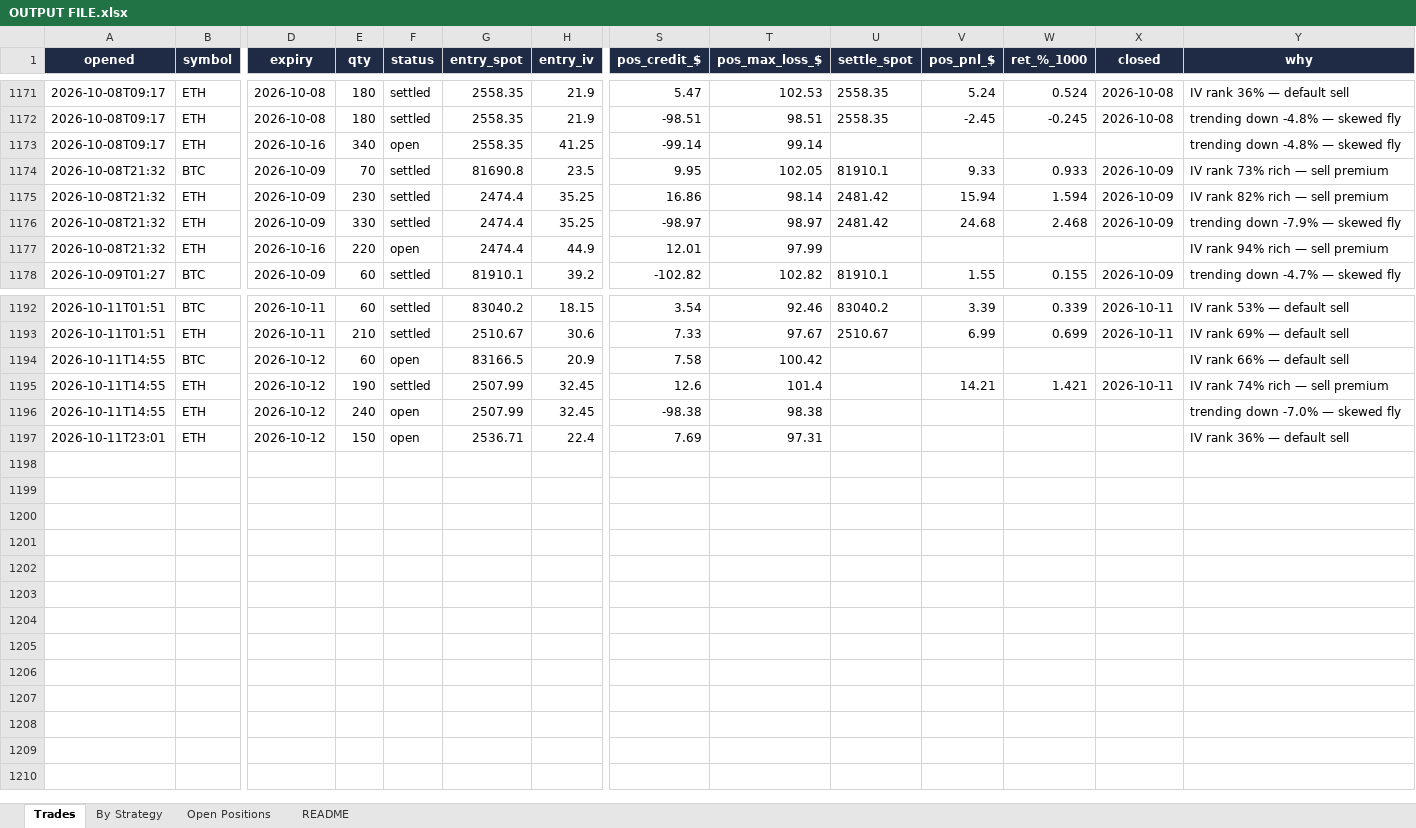
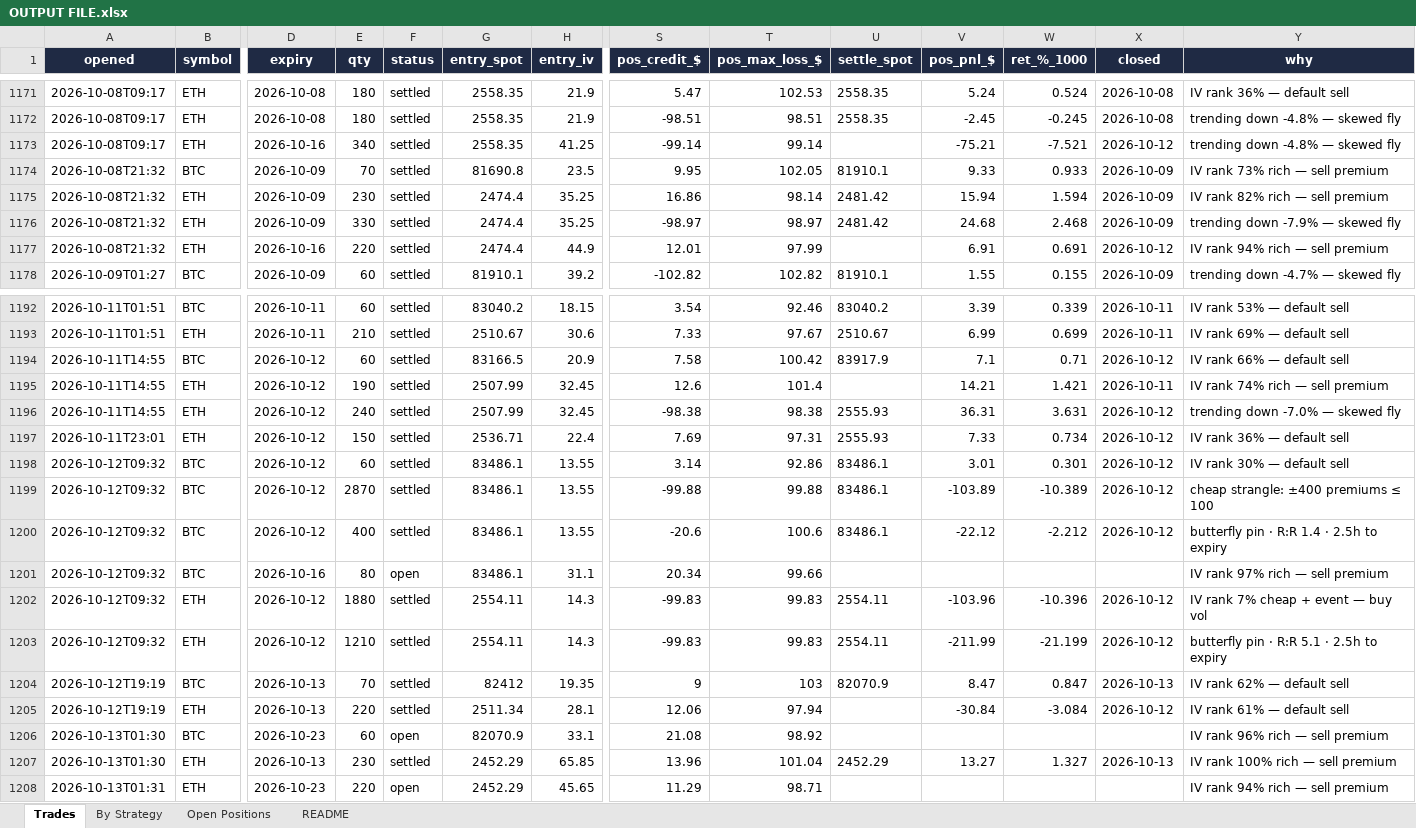
Before and after one commit to Ayushtambi2011/deltahedge-bot, an Excel workbook: OUTPUT FILE.xlsx, sheet Trades, drawn as a sheet; only a part is shown, gaps mark what is left out; values as stored, in another font and other column widths than the file's, no borders; rows hold the shown columns only; the diff covers the shown part only; the diff names each change by its address in the sheet, - before the commit and + after, or states it on an @@ line.

```diff
--- a/OUTPUT FILE.xlsx (sheet Trades)
+++ b/OUTPUT FILE.xlsx (sheet Trades)
-F1173 (status): open
+F1173 (status): settled
-V1173 (pos_pnl_$): (empty)
+V1173 (pos_pnl_$): -75.21
-W1173 (ret_%_1000): (empty)
+W1173 (ret_%_1000): -7.521
-X1173 (closed): (empty)
+X1173 (closed): 2026-10-12
-F1177 (status): open
+F1177 (status): settled
-V1177 (pos_pnl_$): (empty)
+V1177 (pos_pnl_$): 6.91
-W1177 (ret_%_1000): (empty)
+W1177 (ret_%_1000): 0.691
-X1177 (closed): (empty)
+X1177 (closed): 2026-10-12
-F1194 (status): open
+F1194 (status): settled
-U1194 (settle_spot): (empty)
+U1194 (settle_spot): 83917.9
-V1194 (pos_pnl_$): (empty)
+V1194 (pos_pnl_$): 7.1
-W1194 (ret_%_1000): (empty)
+W1194 (ret_%_1000): 0.71
-X1194 (closed): (empty)
+X1194 (closed): 2026-10-12
-F1196:F1197 (status): open
+F1196:F1197 (status): settled
-U1196:U1197 (settle_spot): (empty)
+U1196:U1197 (settle_spot): 2555.93
-V1196 (pos_pnl_$): (empty)
+V1196 (pos_pnl_$): 36.31
-W1196 (ret_%_1000): (empty)
+W1196 (ret_%_1000): 3.631
-X1196:X1197 (closed): (empty)
+X1196:X1197 (closed): 2026-10-12
-V1197 (pos_pnl_$): (empty)
+V1197 (pos_pnl_$): 7.33
-W1197 (ret_%_1000): (empty)
+W1197 (ret_%_1000): 0.734
+row 1198: 2026-10-12T09:32 | BTC | 2026-10-12 | 60 | settled | 83486.1 | 13.55 | 3.14 | 92.86 | 83486.1 | 3.01 | 0.301 | 2026-10-12 | IV rank 30% — default sell
+row 1199: 2026-10-12T09:32 | BTC | 2026-10-12 | 2870 | settled | 83486.1 | 13.55 | -99.88 | 99.88 | 83486.1 | -103.89 | -10.389 | 2026-10-12 | cheap strangle: ±400 premiums ≤ 100
+row 1200: 2026-10-12T09:32 | BTC | 2026-10-12 | 400 | settled | 83486.1 | 13.55 | -20.6 | 100.6 | 83486.1 | -22.12 | -2.212 | 2026-10-12 | butterfly pin · R:R 1.4 · 2.5h to expiry
+row 1201: 2026-10-12T09:32 | BTC | 2026-10-16 | 80 | open | 83486.1 | 31.1 | 20.34 | 99.66 |  |  |  |  | IV rank 97% rich — sell premium
+row 1202: 2026-10-12T09:32 | ETH | 2026-10-12 | 1880 | settled | 2554.11 | 14.3 | -99.83 | 99.83 | 2554.11 | -103.96 | -10.396 | 2026-10-12 | IV rank 7% cheap + event — buy vol
+row 1203: 2026-10-12T09:32 | ETH | 2026-10-12 | 1210 | settled | 2554.11 | 14.3 | -99.83 | 99.83 | 2554.11 | -211.99 | -21.199 | 2026-10-12 | butterfly pin · R:R 5.1 · 2.5h to expiry
+row 1204: 2026-10-12T19:19 | BTC | 2026-10-13 | 70 | settled | 82412 | 19.35 | 9 | 103 | 82070.9 | 8.47 | 0.847 | 2026-10-13 | IV rank 62% — default sell
+row 1205: 2026-10-12T19:19 | ETH | 2026-10-13 | 220 | settled | 2511.34 | 28.1 | 12.06 | 97.94 |  | -30.84 | -3.084 | 2026-10-12 | IV rank 61% — default sell
+row 1206: 2026-10-13T01:30 | BTC | 2026-10-23 | 60 | open | 82070.9 | 33.1 | 21.08 | 98.92 |  |  |  |  | IV rank 96% rich — sell premium
+row 1207: 2026-10-13T01:30 | ETH | 2026-10-13 | 230 | settled | 2452.29 | 65.85 | 13.96 | 101.04 | 2452.29 | 13.27 | 1.327 | 2026-10-13 | IV rank 100% rich — sell premium
+row 1208: 2026-10-13T01:31 | ETH | 2026-10-23 | 220 | open | 2452.29 | 45.65 | 11.29 | 98.71 |  |  |  |  | IV rank 94% rich — sell premium
```
Also changed, not shown: 4 edited cells elsewhere in this sheet, sheet Open Positions, sheet By Strategy, sheet README, 1 other file.
